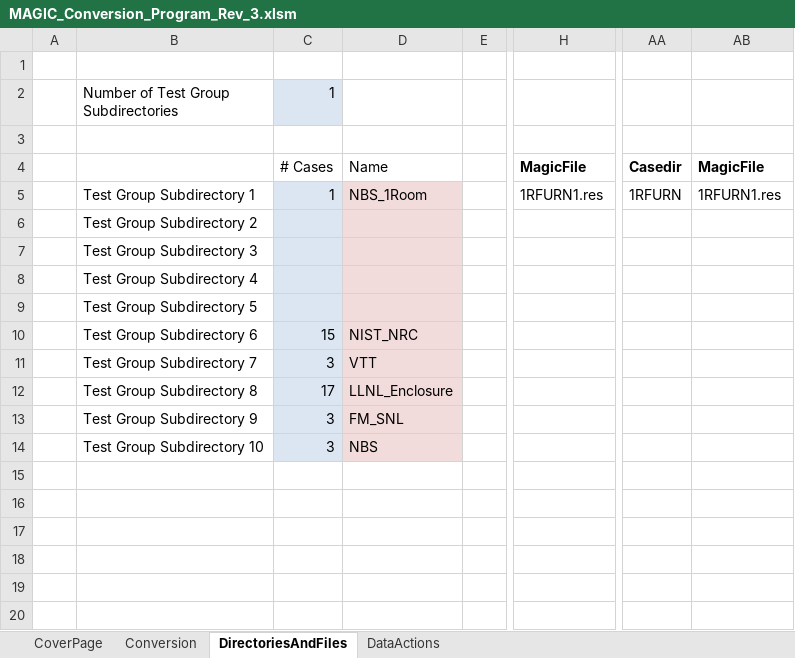
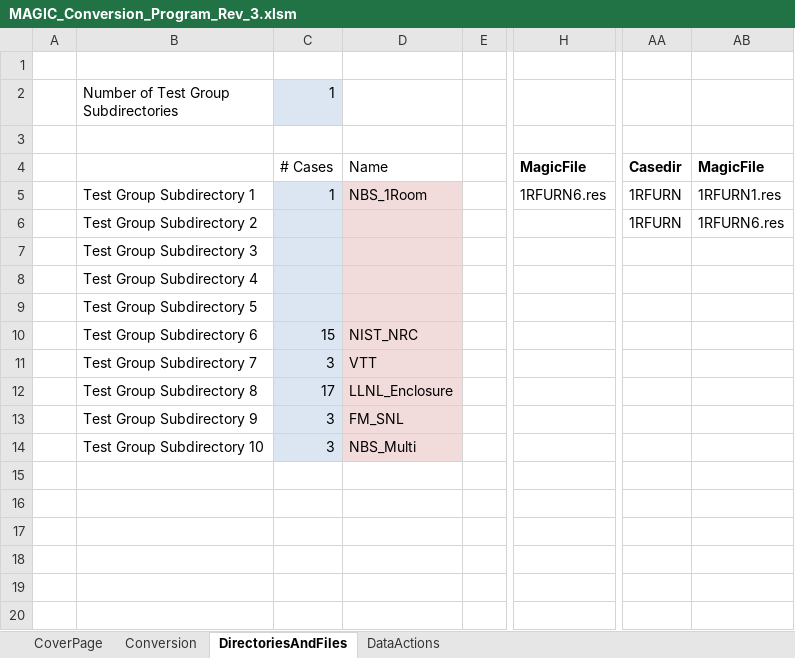
Before and after one commit to atwhaley/cfast, an Excel workbook: cfast/trunk/MAGIC_Validation/MAGIC_Conversion_Program_Rev_3.xlsm, sheet DirectoriesAndFiles, drawn as a sheet; only a part is shown, gaps mark what is left out; values as stored, in another font and other column widths than the file's, no borders; the diff names each change by its address in the sheet, - before the commit and + after, or states it on an @@ line.

Commit message:
MAGIC Validation-Added new NBS_1Room case

```diff
--- a/cfast/trunk/MAGIC_Validation/MAGIC_Conversion_Program_Rev_3.xlsm (sheet DirectoriesAndFiles)
+++ b/cfast/trunk/MAGIC_Validation/MAGIC_Conversion_Program_Rev_3.xlsm (sheet DirectoriesAndFiles)
-H5: 1RFURN1.res
+H5: 1RFURN6.res
-AA6: (empty)
+AA6: 1RFURN
-AB6: (empty)
+AB6: 1RFURN6.res
-D14: NBS
+D14: NBS_Multi
```
Also changed, not shown: 1 other file.
